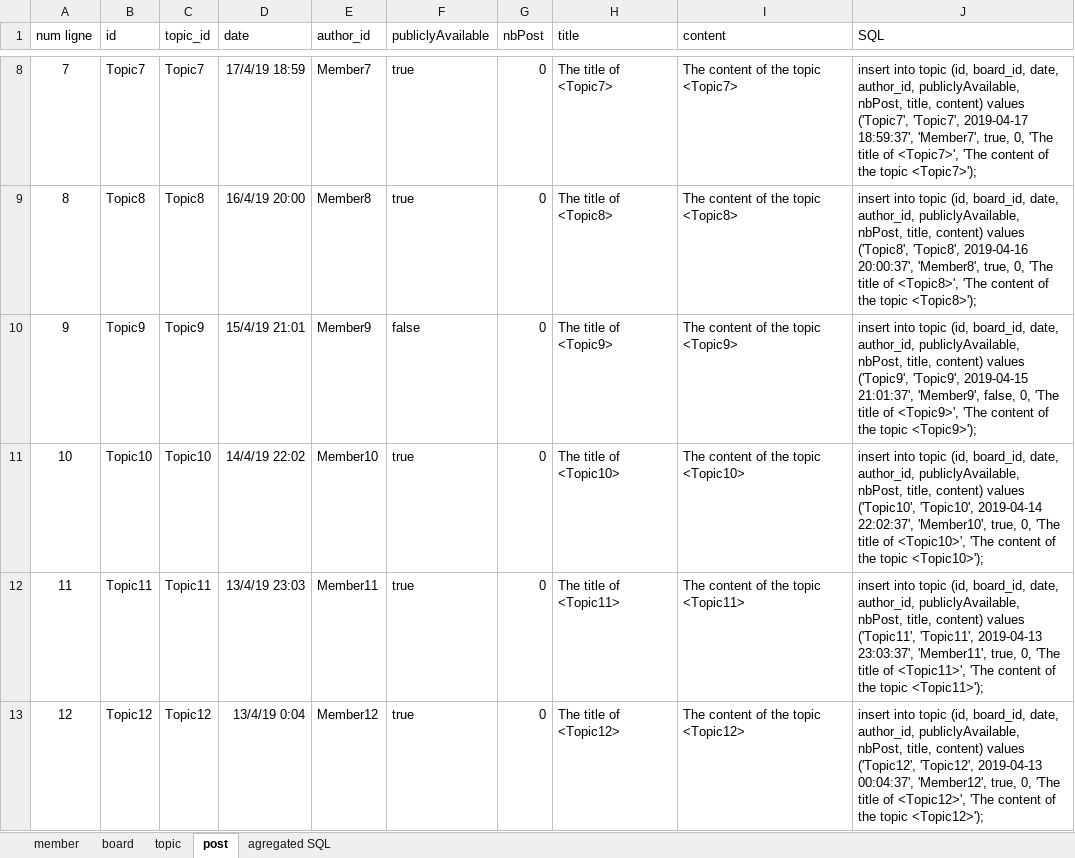
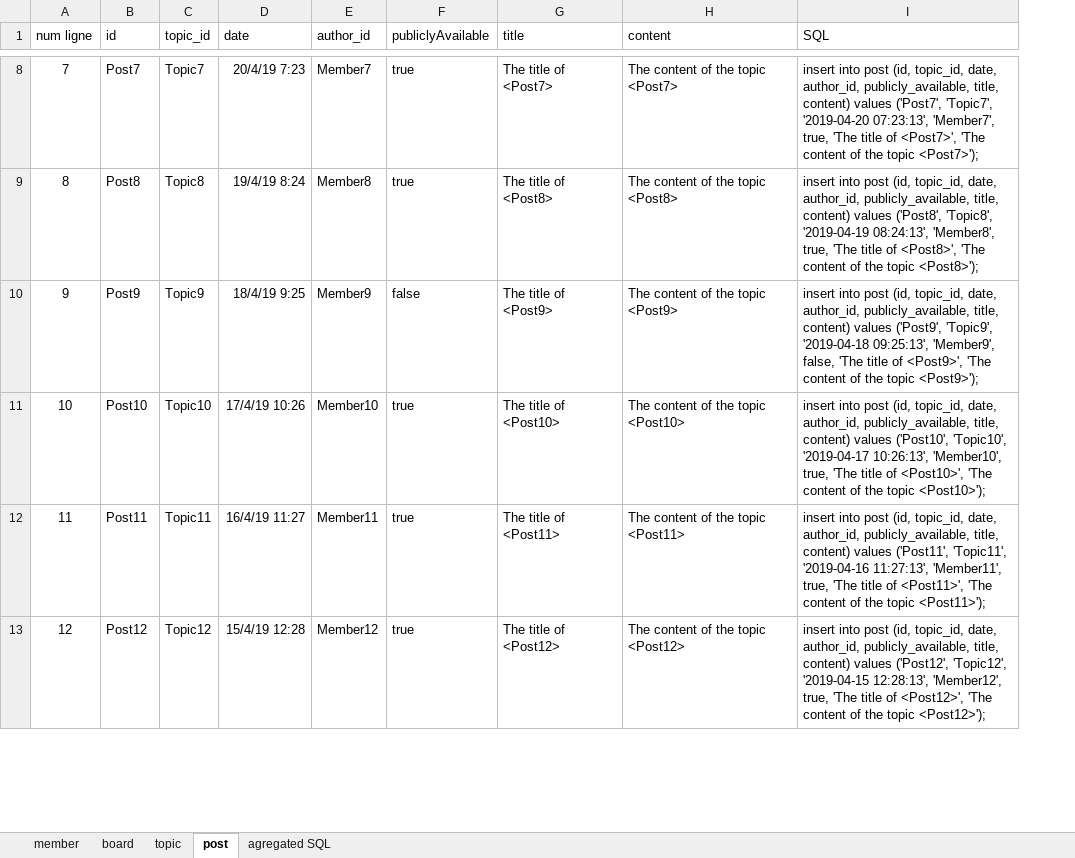
Before and after one commit to graphql-java-generator/graphql-maven-plugin-project, an Excel workbook: graphql-maven-plugin-samples/graphql-maven-plugin-samples-Forum-server/src/main/resources/data.xlsx, sheet post, drawn as a sheet; only a part is shown, gaps mark what is left out; values as stored, in another font and other column widths than the file's, no borders; table styles not drawn; removed rows and columns are numbered as before the commit, all else as after; the diff covers the shown part only; the diff names each change by its address in the sheet, - before the commit and + after, or states it on an @@ line.

```diff
--- a/graphql-maven-plugin-samples/graphql-maven-plugin-samples-Forum-server/src/main/resources/data.xlsx (sheet post)
+++ b/graphql-maven-plugin-samples/graphql-maven-plugin-samples-Forum-server/src/main/resources/data.xlsx (sheet post)
-column G (nbPost), rows 8-13: all 0
-B8 (id): Topic7
+B8 (id): Post7
-D8 (date): 17/4/19 18:59
+D8 (date): 20/4/19 7:23
-G8 (title): The title of <Topic7>
+G8 (title): The title of <Post7>
-H8 (content): The content of the topic <Topic7>
+H8 (content): The content of the topic <Post7>
-I8 (SQL): insert into topic (id, board_id, date, author_id, publiclyAvailable, nbPost, title, content) values ('Topic7', 'Topic7', 2019-04-17 18:59:37', 'Member7', true, 0, 'The title of <Topic7>', 'The content of the topic <Topic7>');
+I8 (SQL): insert into post (id, topic_id, date, author_id, publicly_available, title, content) values ('Post7', 'Topic7', '2019-04-20 07:23:13', 'Member7', true, 'The title of <Post7>', 'The content of the topic <Post7>');
-B9 (id): Topic8
+B9 (id): Post8
-D9 (date): 16/4/19 20:00
+D9 (date): 19/4/19 8:24
-G9 (title): The title of <Topic8>
+G9 (title): The title of <Post8>
-H9 (content): The content of the topic <Topic8>
+H9 (content): The content of the topic <Post8>
-I9 (SQL): insert into topic (id, board_id, date, author_id, publiclyAvailable, nbPost, title, content) values ('Topic8', 'Topic8', 2019-04-16 20:00:37', 'Member8', true, 0, 'The title of <Topic8>', 'The content of the topic <Topic8>');
+I9 (SQL): insert into post (id, topic_id, date, author_id, publicly_available, title, content) values ('Post8', 'Topic8', '2019-04-19 08:24:13', 'Member8', true, 'The title of <Post8>', 'The content of the topic <Post8>');
-B10 (id): Topic9
+B10 (id): Post9
-D10 (date): 15/4/19 21:01
+D10 (date): 18/4/19 9:25
-G10 (title): The title of <Topic9>
+G10 (title): The title of <Post9>
-H10 (content): The content of the topic <Topic9>
+H10 (content): The content of the topic <Post9>
-I10 (SQL): insert into topic (id, board_id, date, author_id, publiclyAvailable, nbPost, title, content) values ('Topic9', 'Topic9', 2019-04-15 21:01:37', 'Member9', false, 0, 'The title of <Topic9>', 'The content of the topic <Topic9>');
+I10 (SQL): insert into post (id, topic_id, date, author_id, publicly_available, title, content) values ('Post9', 'Topic9', '2019-04-18 09:25:13', 'Member9', false, 'The title of <Post9>', 'The content of the topic <Post9>');
-B11 (id): Topic10
+B11 (id): Post10
-D11 (date): 14/4/19 22:02
+D11 (date): 17/4/19 10:26
-G11 (title): The title of <Topic10>
+G11 (title): The title of <Post10>
-H11 (content): The content of the topic <Topic10>
+H11 (content): The content of the topic <Post10>
-I11 (SQL): insert into topic (id, board_id, date, author_id, publiclyAvailable, nbPost, title, content) values ('Topic10', 'Topic10', 2019-04-14 22:02:37', 'Member10', true, 0, 'The title of <Topic10>', 'The content of the topic <Topic10>');
+I11 (SQL): insert into post (id, topic_id, date, author_id, publicly_available, title, content) values ('Post10', 'Topic10', '2019-04-17 10:26:13', 'Member10', true, 'The title of <Post10>', 'The content of the topic <Post10>');
-B12 (id): Topic11
+B12 (id): Post11
-D12 (date): 13/4/19 23:03
+D12 (date): 16/4/19 11:27
-G12 (title): The title of <Topic11>
+G12 (title): The title of <Post11>
-H12 (content): The content of the topic <Topic11>
+H12 (content): The content of the topic <Post11>
-I12 (SQL): insert into topic (id, board_id, date, author_id, publiclyAvailable, nbPost, title, content) values ('Topic11', 'Topic11', 2019-04-13 23:03:37', 'Member11', true, 0, 'The title of <Topic11>', 'The content of the topic <Topic11>');
+I12 (SQL): insert into post (id, topic_id, date, author_id, publicly_available, title, content) values ('Post11', 'Topic11', '2019-04-16 11:27:13', 'Member11', true, 'The title of <Post11>', 'The content of the topic <Post11>');
-B13 (id): Topic12
+B13 (id): Post12
-D13 (date): 13/4/19 0:04
+D13 (date): 15/4/19 12:28
-G13 (title): The title of <Topic12>
+G13 (title): The title of <Post12>
-H13 (content): The content of the topic <Topic12>
+H13 (content): The content of the topic <Post12>
-I13 (SQL): insert into topic (id, board_id, date, author_id, publiclyAvailable, nbPost, title, content) values ('Topic12', 'Topic12', 2019-04-13 00:04:37', 'Member12', true, 0, 'The title of <Topic12>', 'The content of the topic <Topic12>');
+I13 (SQL): insert into post (id, topic_id, date, author_id, publicly_available, title, content) values ('Post12', 'Topic12', '2019-04-15 12:28:13', 'Member12', true, 'The title of <Post12>', 'The content of the topic <Post12>');
```
Also changed, not shown: 1570 edited cells elsewhere in this sheet, sheet agregated SQL, sheet topic, sheet board, formulas that keep their value, 8 other files.
